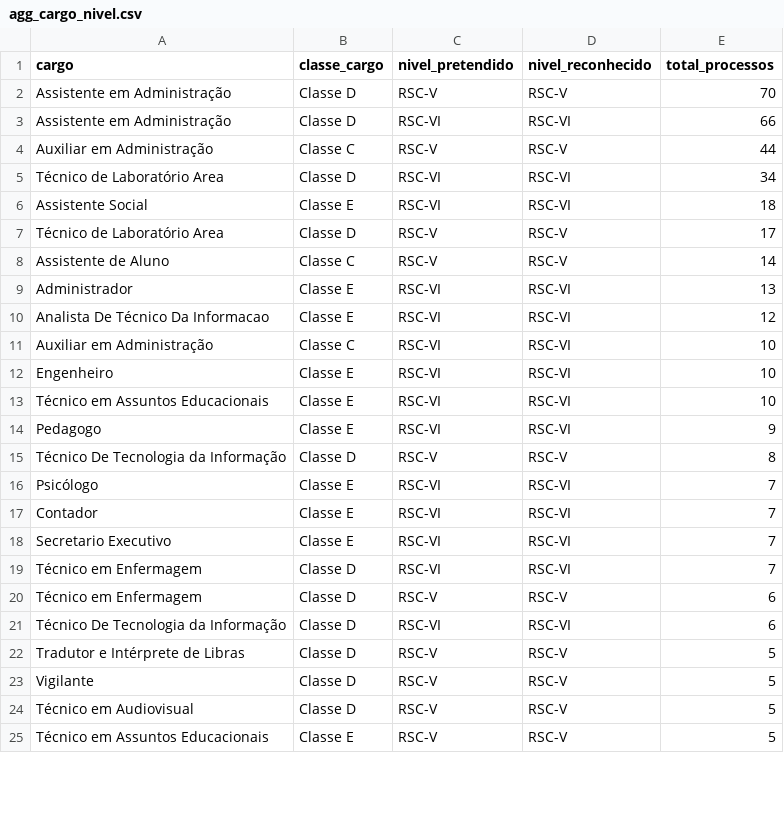
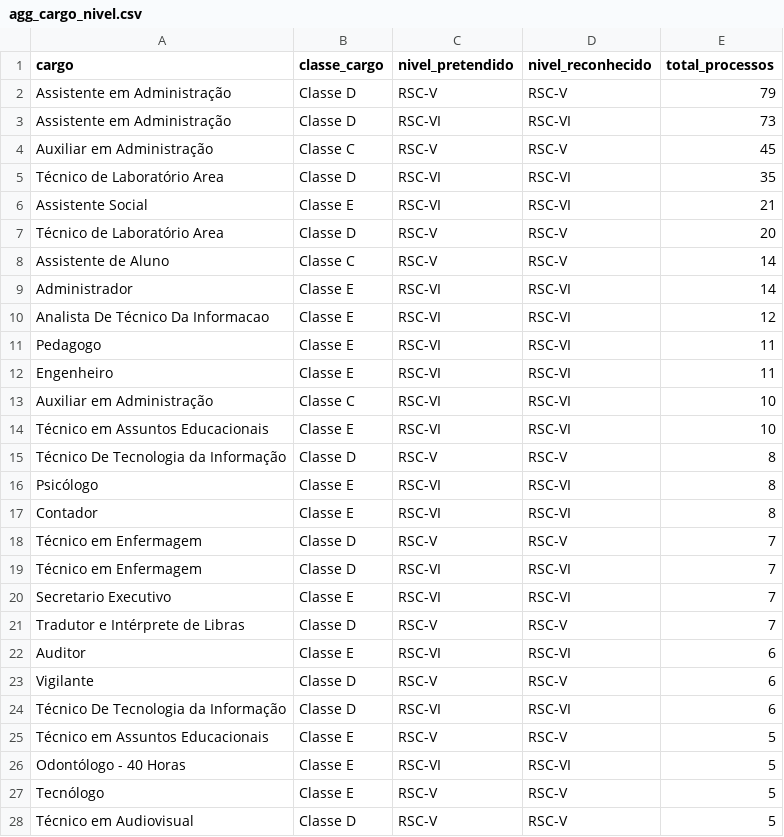
Before and after one commit to kelsoncm/memoriais-avaliados, a CSV file: docs/data/agg_cargo_nivel.csv, drawn as a sheet; only a part is shown; the diff covers the shown part only.

```diff
--- a/docs/data/agg_cargo_nivel.csv
+++ b/docs/data/agg_cargo_nivel.csv
@@ -1,25 +1,28 @@
 cargo,classe_cargo,nivel_pretendido,nivel_reconhecido,total_processos
-Assistente em Administração,Classe D,RSC-V,RSC-V,70
-Assistente em Administração,Classe D,RSC-VI,RSC-VI,66
-Auxiliar em Administração,Classe C,RSC-V,RSC-V,44
-Técnico de Laboratório Area,Classe D,RSC-VI,RSC-VI,34
-Assistente Social,Classe E,RSC-VI,RSC-VI,18
-Técnico de Laboratório Area,Classe D,RSC-V,RSC-V,17
+Assistente em Administração,Classe D,RSC-V,RSC-V,79
+Assistente em Administração,Classe D,RSC-VI,RSC-VI,73
+Auxiliar em Administração,Classe C,RSC-V,RSC-V,45
+Técnico de Laboratório Area,Classe D,RSC-VI,RSC-VI,35
+Assistente Social,Classe E,RSC-VI,RSC-VI,21
+Técnico de Laboratório Area,Classe D,RSC-V,RSC-V,20
 Assistente de Aluno,Classe C,RSC-V,RSC-V,14
-Administrador,Classe E,RSC-VI,RSC-VI,13
+Administrador,Classe E,RSC-VI,RSC-VI,14
 Analista De Técnico Da Informacao,Classe E,RSC-VI,RSC-VI,12
+Pedagogo,Classe E,RSC-VI,RSC-VI,11
+Engenheiro,Classe E,RSC-VI,RSC-VI,11
 Auxiliar em Administração,Classe C,RSC-VI,RSC-VI,10
-Engenheiro,Classe E,RSC-VI,RSC-VI,10
 Técnico em Assuntos Educacionais,Classe E,RSC-VI,RSC-VI,10
-Pedagogo,Classe E,RSC-VI,RSC-VI,9
 Técnico De Tecnologia da Informação,Classe D,RSC-V,RSC-V,8
-Psicólogo,Classe E,RSC-VI,RSC-VI,7
-Contador,Classe E,RSC-VI,RSC-VI,7
+Psicólogo,Classe E,RSC-VI,RSC-VI,8
+Contador,Classe E,RSC-VI,RSC-VI,8
+Técnico em Enfermagem,Classe D,RSC-V,RSC-V,7
+Técnico em Enfermagem,Classe D,RSC-VI,RSC-VI,7
 Secretario Executivo,Classe E,RSC-VI,RSC-VI,7
-Técnico em Enfermagem,Classe D,RSC-VI,RSC-VI,7
-Técnico em Enfermagem,Classe D,RSC-V,RSC-V,6
+Tradutor e Intérprete de Libras,Classe D,RSC-V,RSC-V,7
+Auditor,Classe E,RSC-VI,RSC-VI,6
+Vigilante,Classe D,RSC-V,RSC-V,6
 Técnico De Tecnologia da Informação,Classe D,RSC-VI,RSC-VI,6
-Tradutor e Intérprete de Libras,Classe D,RSC-V,RSC-V,5
-Vigilante,Classe D,RSC-V,RSC-V,5
+Técnico em Assuntos Educacionais,Classe E,RSC-V,RSC-V,5
+Odontólogo - 40 Horas,Classe E,RSC-VI,RSC-VI,5
+Tecnólogo,Classe E,RSC-V,RSC-V,5
 Técnico em Audiovisual,Classe D,RSC-V,RSC-V,5
-Técnico em Assuntos Educacionais,Classe E,RSC-V,RSC-V,5
```
Also changed, not shown: 4 added rows, 7 removed rows, 15 moved rows and 24 edited cells elsewhere in this file, docs/data/agg_campus_mes.csv, docs/data/fato_anonimo.csv, 2 other files.
